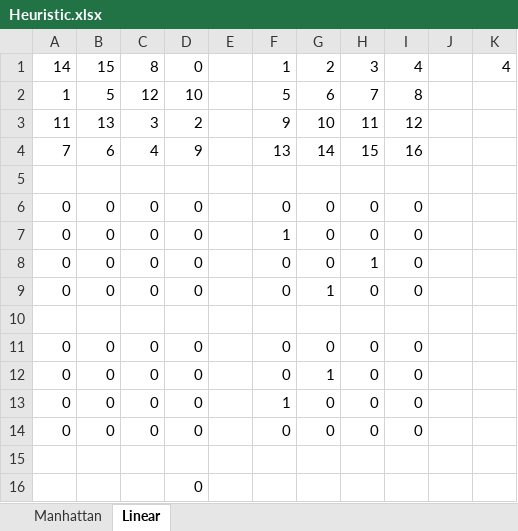
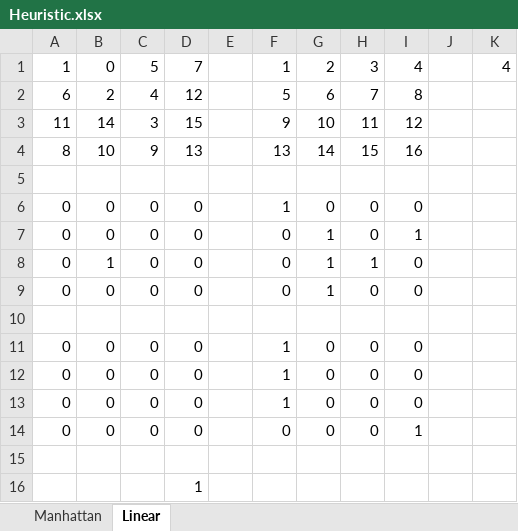
Before and after one commit to abyssmu/N-puzzle, an Excel workbook: n-Puzzle/Heuristic.xlsx, sheet Linear, drawn as a sheet; values as stored, in another font and other column widths than the file's, no borders; removed rows and columns are numbered as before the commit, all else as after; the diff names each change by its address in the sheet, - before the commit and + after, or states it on an @@ line.

```diff
--- a/n-Puzzle/Heuristic.xlsx (sheet Linear)
+++ b/n-Puzzle/Heuristic.xlsx (sheet Linear)
-A1: 14
+A1: 1
-B1: 15
+B1: 0
-C1: 8
+C1: 5
-D1: 0
+D1: 7
-A2: 1
+A2: 6
-B2: 5
+B2: 2
-C2: 12
+C2: 4
-D2: 10
+D2: 12
-B3: 13
+B3: 14
-D3: 2
+D3: 15
-A4: 7
+A4: 8
-B4: 6
+B4: 10
-C4: 4
+C4: 9
-D4: 9
+D4: 13
-row 6: 0 | 0 | 0 | 0 |  | 0 | 0 | 0 | 0
+row 7: 0 | 0 | 0 | 0 |  | 0 | 1 | 0 | 1
-B8: 0
+B8: 1
-G8: 0
+G8: 1
-row 11: 0 | 0 | 0 | 0 |  | 0 | 0 | 0 | 0
-row 12: 0 | 0 | 0 | 0 |  | 0 | 1 | 0 | 0
-F12: 0
+F12: 1
+row 13: 0 | 0 | 0 | 0 |  | 1 | 0 | 0 | 0
+row 14: 0 | 0 | 0 | 0 |  | 0 | 0 | 0 | 1
-D16: 0
+D16: 1
```
Also changed, not shown: sheet Manhattan, formulas that keep their value, 6 other files.
